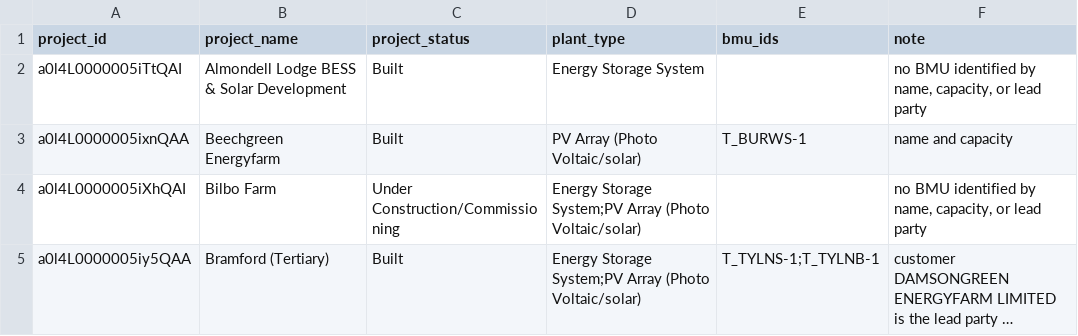
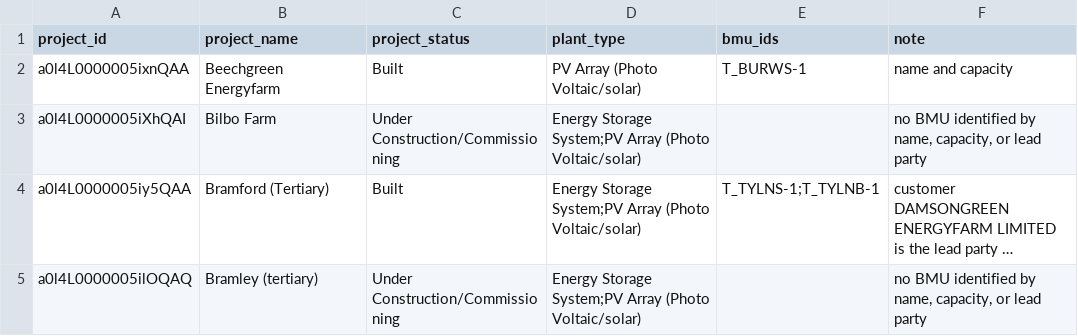
Before and after one commit to openclimatefix/nged-substation-forecast, a CSV file: studies/solar_bmu_census/tec_mapping_reviewed.csv, drawn as a sheet; only a part is shown; the shorter side is filled out with more unchanged rows; long unchanged cells end in ….

```diff
--- a/studies/solar_bmu_census/tec_mapping_reviewed.csv
+++ b/studies/solar_bmu_census/tec_mapping_reviewed.csv
@@ -1,3 +1,2 @@
 project_id,project_name,project_status,plant_type,bmu_ids,note
-a0l4L0000005iTtQAI,Almondell Lodge BESS & Solar Development,Built,Energy Storage System,,"no BMU identified by name, capacity, or lead party"
 a0l4L0000005ixnQAA,Beechgreen Energyfarm,Built,PV Array (Photo Voltaic/solar),T_BURWS-1,name and capacity
```
Also changed, not shown: 8 other files.
